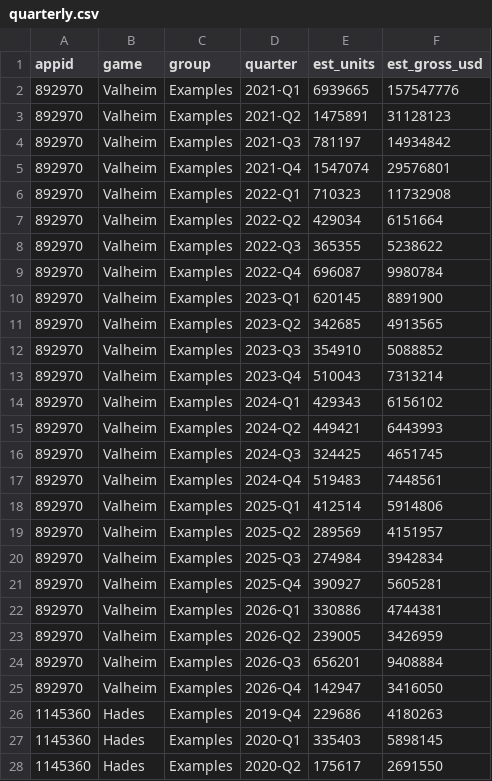
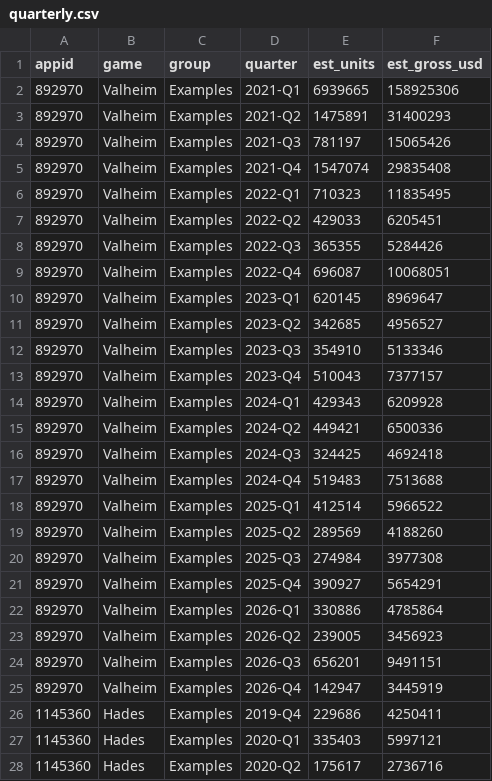
Before and after one commit to berzha101/steam-estimator, a CSV file: docs/data/quarterly.csv, drawn as a sheet; only a part is shown; the diff covers the shown part only.

```diff
--- a/docs/data/quarterly.csv
+++ b/docs/data/quarterly.csv
@@ -1,28 +1,28 @@
 appid,game,group,quarter,est_units,est_gross_usd
-892970,Valheim,Examples,2021-Q1,6939665,157547776
-892970,Valheim,Examples,2021-Q2,1475891,31128123
-892970,Valheim,Examples,2021-Q3,781197,14934842
-892970,Valheim,Examples,2021-Q4,1547074,29576801
-892970,Valheim,Examples,2022-Q1,710323,11732908
-892970,Valheim,Examples,2022-Q2,429034,6151664
-892970,Valheim,Examples,2022-Q3,365355,5238622
-892970,Valheim,Examples,2022-Q4,696087,9980784
-892970,Valheim,Examples,2023-Q1,620145,8891900
-892970,Valheim,Examples,2023-Q2,342685,4913565
-892970,Valheim,Examples,2023-Q3,354910,5088852
-892970,Valheim,Examples,2023-Q4,510043,7313214
-892970,Valheim,Examples,2024-Q1,429343,6156102
-892970,Valheim,Examples,2024-Q2,449421,6443993
-892970,Valheim,Examples,2024-Q3,324425,4651745
-892970,Valheim,Examples,2024-Q4,519483,7448561
-892970,Valheim,Examples,2025-Q1,412514,5914806
-892970,Valheim,Examples,2025-Q2,289569,4151957
-892970,Valheim,Examples,2025-Q3,274984,3942834
-892970,Valheim,Examples,2025-Q4,390927,5605281
-892970,Valheim,Examples,2026-Q1,330886,4744381
-892970,Valheim,Examples,2026-Q2,239005,3426959
-892970,Valheim,Examples,2026-Q3,656201,9408884
-892970,Valheim,Examples,2026-Q4,142947,3416050
-1145360,Hades,Examples,2019-Q4,229686,4180263
-1145360,Hades,Examples,2020-Q1,335403,5898145
-1145360,Hades,Examples,2020-Q2,175617,2691550
+892970,Valheim,Examples,2021-Q1,6939665,158925306
+892970,Valheim,Examples,2021-Q2,1475891,31400293
+892970,Valheim,Examples,2021-Q3,781197,15065426
+892970,Valheim,Examples,2021-Q4,1547074,29835408
+892970,Valheim,Examples,2022-Q1,710323,11835495
+892970,Valheim,Examples,2022-Q2,429033,6205451
+892970,Valheim,Examples,2022-Q3,365355,5284426
+892970,Valheim,Examples,2022-Q4,696087,10068051
+892970,Valheim,Examples,2023-Q1,620145,8969647
+892970,Valheim,Examples,2023-Q2,342685,4956527
+892970,Valheim,Examples,2023-Q3,354910,5133346
+892970,Valheim,Examples,2023-Q4,510043,7377157
+892970,Valheim,Examples,2024-Q1,429343,6209928
+892970,Valheim,Examples,2024-Q2,449421,6500336
+892970,Valheim,Examples,2024-Q3,324425,4692418
+892970,Valheim,Examples,2024-Q4,519483,7513688
+892970,Valheim,Examples,2025-Q1,412514,5966522
+892970,Valheim,Examples,2025-Q2,289569,4188260
+892970,Valheim,Examples,2025-Q3,274984,3977308
+892970,Valheim,Examples,2025-Q4,390927,5654291
+892970,Valheim,Examples,2026-Q1,330886,4785864
+892970,Valheim,Examples,2026-Q2,239005,3456923
+892970,Valheim,Examples,2026-Q3,656201,9491151
+892970,Valheim,Examples,2026-Q4,142947,3445919
+1145360,Hades,Examples,2019-Q4,229686,4250411
+1145360,Hades,Examples,2020-Q1,335403,5997121
+1145360,Hades,Examples,2020-Q2,175617,2736716
```
Also changed, not shown: 106 edited cells elsewhere in this file, data/snapshots.csv, docs/data/estimates.csv, 7 other files.
